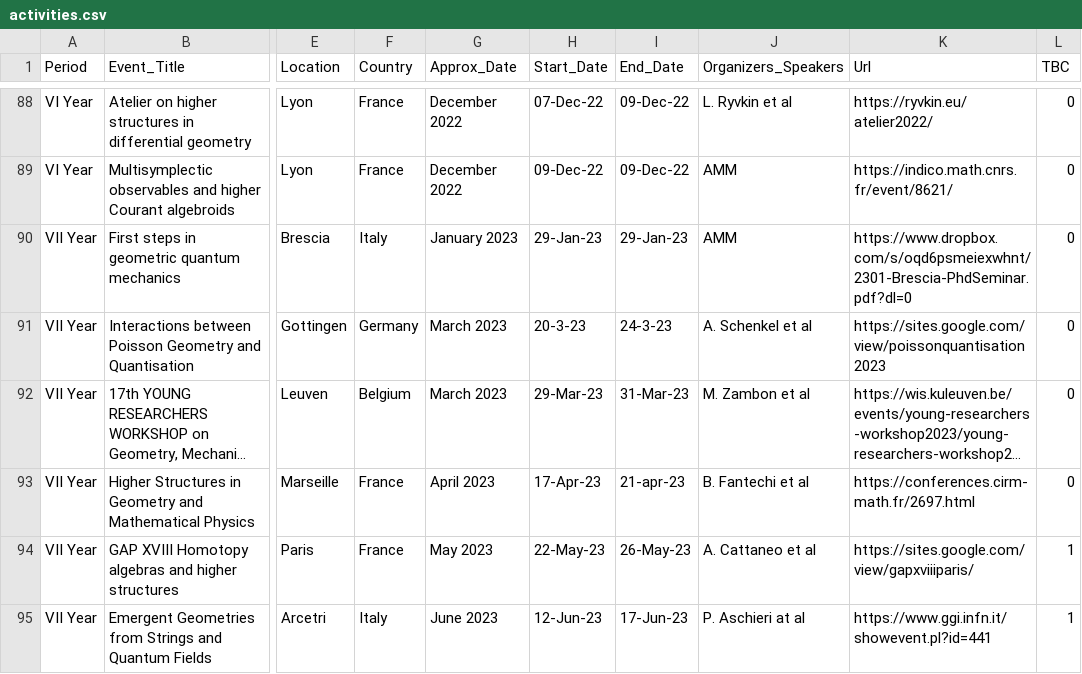
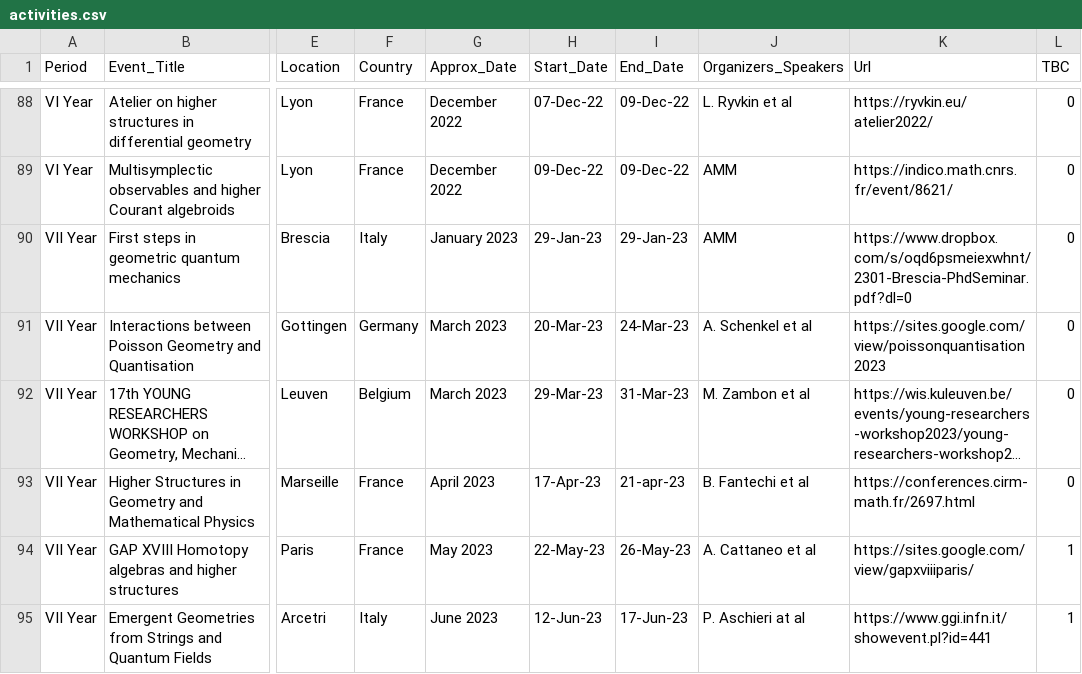
Before and after one commit to MasterToninus/MasterToninus.github.io, a CSV file: data/activities.csv, drawn as a sheet; only a part is shown, gaps mark what is left out; long unchanged cells end in …; the diff names each change by its address in the sheet, - before the commit and + after, or states it on an @@ line.

Commit message:
corrected format date

```diff
--- a/data/activities.csv
+++ b/data/activities.csv
-H91 (Start_Date): 20-3-23
+H91 (Start_Date): 20-Mar-23
-I91 (End_Date): 24-3-23
+I91 (End_Date): 24-Mar-23
```
Also changed, not shown: 4 other files.
